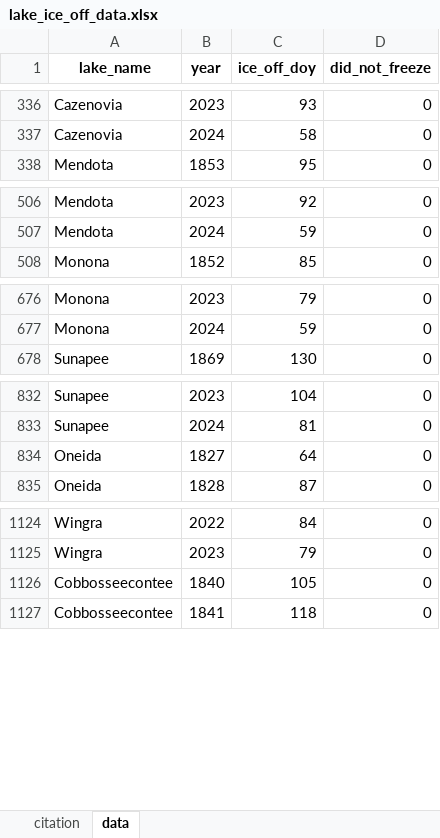
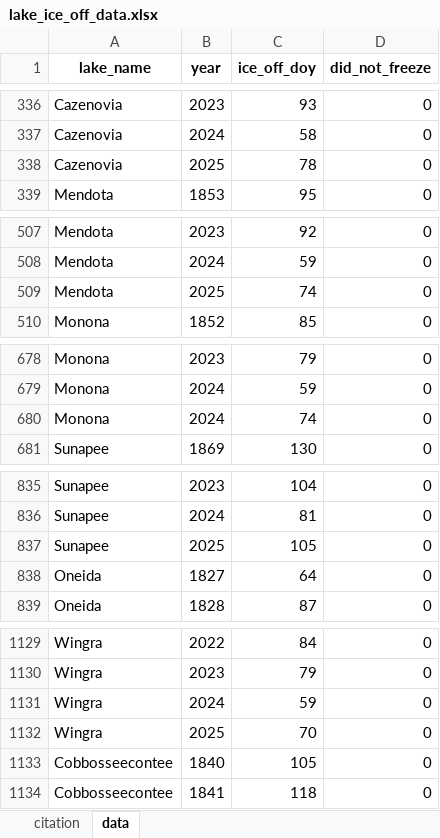
Before and after one commit to frec3044/lake-ice, an Excel workbook: data/lake_ice_off_data.xlsx, sheet data, drawn as a sheet; only a part is shown, gaps mark what is left out; values as stored, in another font and other column widths than the file's, no borders; the diff covers the shown part only; the diff names each change by its address in the sheet, - before the commit and + after, or states it on an @@ line.

```diff
--- a/data/lake_ice_off_data.xlsx (sheet data)
+++ b/data/lake_ice_off_data.xlsx (sheet data)
+row 338: Cazenovia | 2025 | 78 | 0
+row 509: Mendota | 2025 | 74 | 0
+row 680: Monona | 2024 | 74 | 0
+row 837: Sunapee | 2025 | 105 | 0
+row 1131: Wingra | 2024 | 59 | 0
+row 1132: Wingra | 2025 | 70 | 0
```
Also changed, not shown: 9 added rows elsewhere in this sheet, 4 other files.
